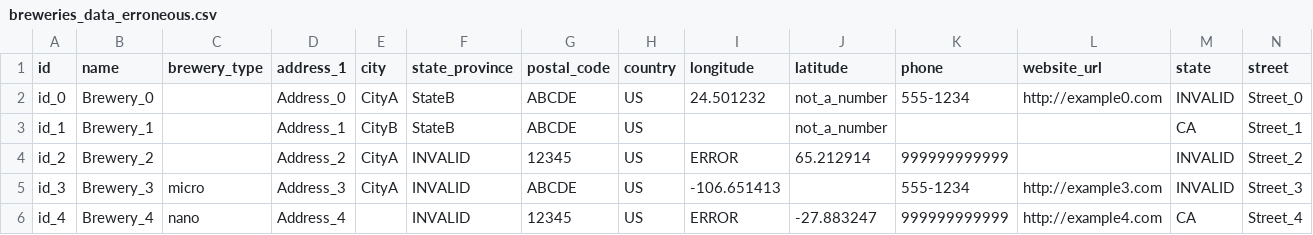
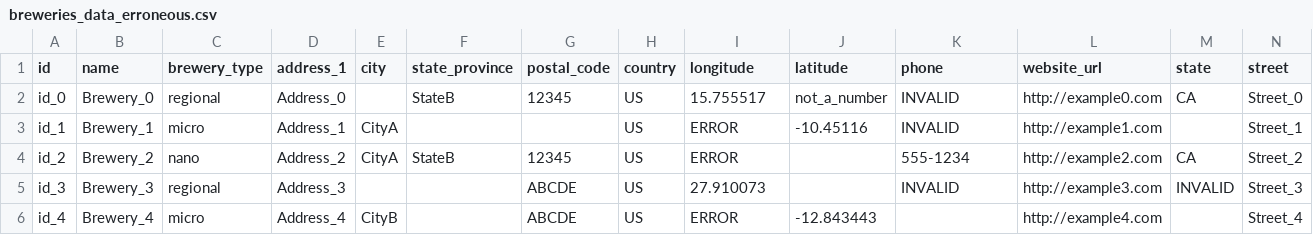
Before and after one commit to jimymora25/tarea_2_BigData, a CSV file: breweries_data_erroneous.csv, drawn as a sheet; only a part is shown; the diff covers the shown part only.

Commit message:
Modificaciones en Script_Brewery_errores y breweries_data_erroneous

```diff
--- a/breweries_data_erroneous.csv
+++ b/breweries_data_erroneous.csv
@@ -1,6 +1,6 @@
 id,name,brewery_type,address_1,city,state_province,postal_code,country,longitude,latitude,phone,website_url,state,street
-id_0,Brewery_0,,Address_0,CityA,StateB,ABCDE,US,24.501232,not_a_number,555-1234,http://example0.com,INVALID,Street_0
-id_1,Brewery_1,,Address_1,CityB,StateB,ABCDE,US,,not_a_number,,,CA,Street_1
-id_2,Brewery_2,,Address_2,CityA,INVALID,12345,US,ERROR,65.212914,999999999999,,INVALID,Street_2
-id_3,Brewery_3,micro,Address_3,CityA,INVALID,ABCDE,US,-106.651413,,555-1234,http://example3.com,INVALID,Street_3
-id_4,Brewery_4,nano,Address_4,,INVALID,12345,US,ERROR,-27.883247,999999999999,http://example4.com,CA,Street_4
+id_0,Brewery_0,regional,Address_0,,StateB,12345,US,15.755517,not_a_number,INVALID,http://example0.com,CA,Street_0
+id_1,Brewery_1,micro,Address_1,CityA,,,US,ERROR,-10.45116,INVALID,http://example1.com,,Street_1
+id_2,Brewery_2,nano,Address_2,CityA,StateB,12345,US,ERROR,,555-1234,http://example2.com,CA,Street_2
+id_3,Brewery_3,regional,Address_3,,,ABCDE,US,27.910073,,INVALID,http://example3.com,INVALID,Street_3
+id_4,Brewery_4,micro,Address_4,CityB,,ABCDE,US,ERROR,-12.843443,,http://example4.com,,Street_4
```
Also changed, not shown: 48 edited cells elsewhere in this file, 1 other file.
